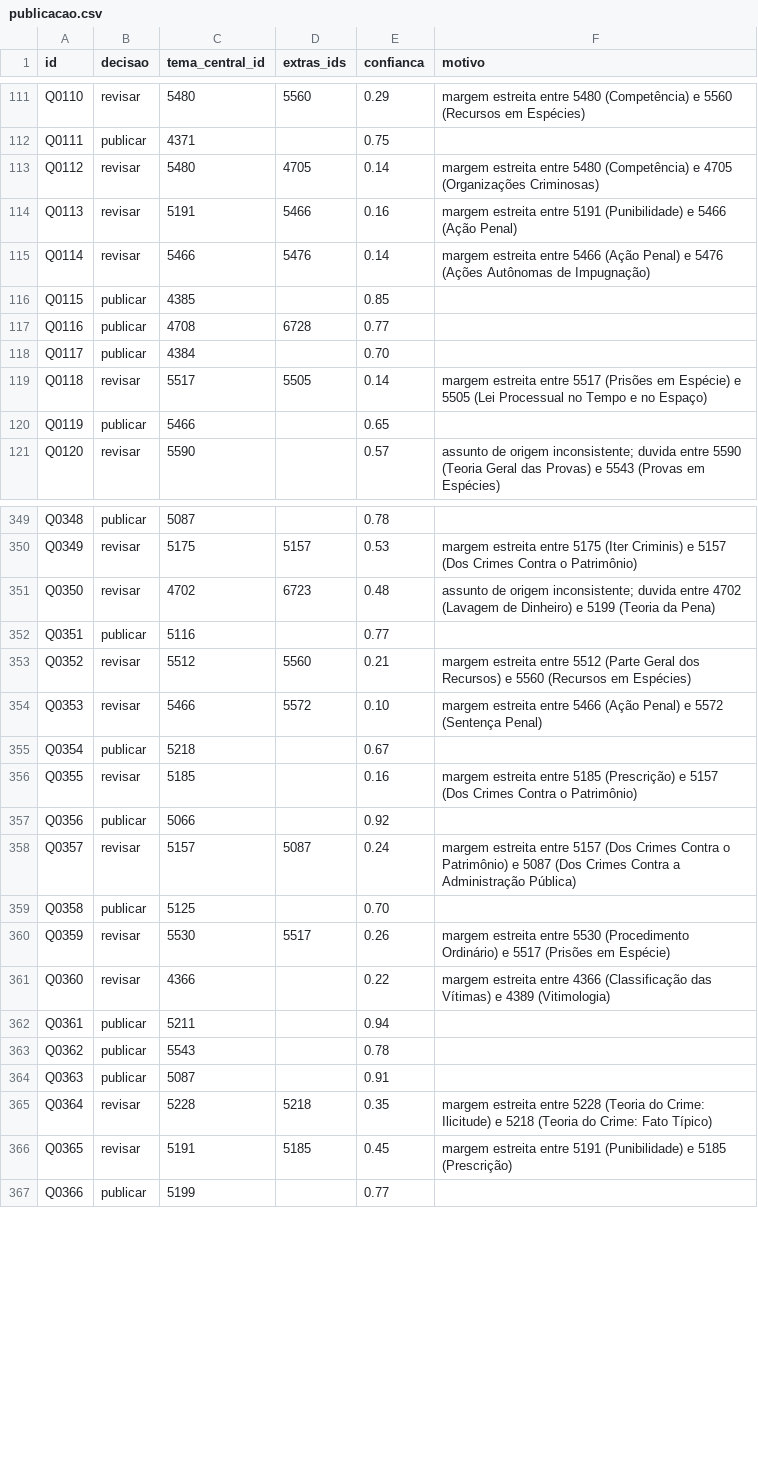
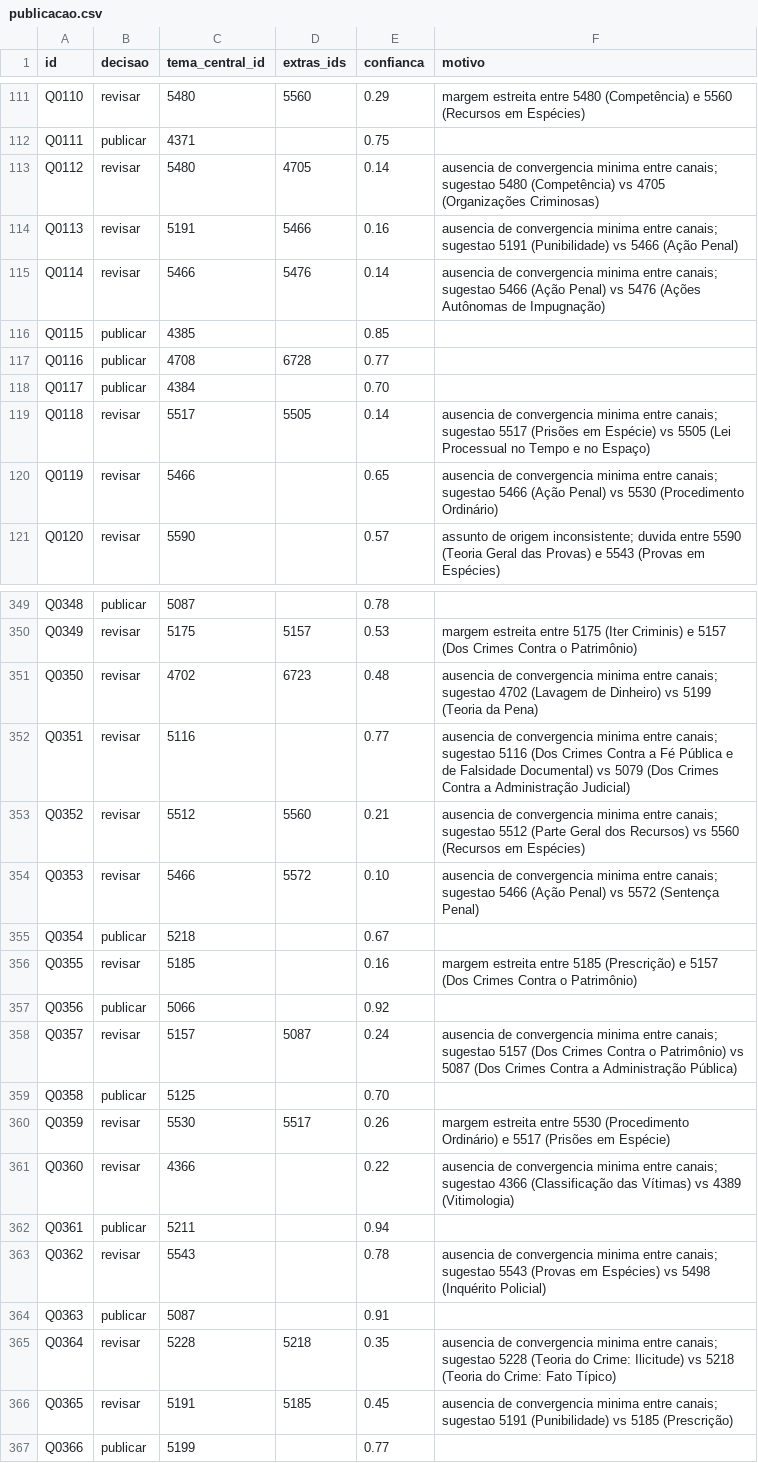
Before and after one commit to romariobc/desafio-vicio-ia, a CSV file: publicacao.csv, drawn as a sheet; only a part is shown, gaps mark what is left out; the diff covers the shown part only.

```diff
--- a/publicacao.csv
+++ b/publicacao.csv
@@ -112,5 +112,5 @@ Q0110,revisar,5480,5560,0.29,margem estreita entre 5480 (Competência) e 5560 (R
 Q0111,publicar,4371,,0.75,
-Q0112,revisar,5480,4705,0.14,margem estreita entre 5480 (Competência) e 4705 (Organizações Criminosas)
-Q0113,revisar,5191,5466,0.16,margem estreita entre 5191 (Punibilidade) e 5466 (Ação Penal)
-Q0114,revisar,5466,5476,0.14,margem estreita entre 5466 (Ação Penal) e 5476 (Ações Autônomas de Impugnação)
+Q0112,revisar,5480,4705,0.14,ausencia de convergencia minima entre canais; sugestao 5480 (Competência) vs 4705 (Organizações Criminosas)
+Q0113,revisar,5191,5466,0.16,ausencia de convergencia minima entre canais; sugestao 5191 (Punibilidade) vs 5466 (Ação Penal)
+Q0114,revisar,5466,5476,0.14,ausencia de convergencia minima entre canais; sugestao 5466 (Ação Penal) vs 5476 (Ações Autônomas de Impugnação)
 Q0115,publicar,4385,,0.85,
@@ -118,4 +118,4 @@ Q0116,publicar,4708,6728,0.77,
 Q0117,publicar,4384,,0.70,
-Q0118,revisar,5517,5505,0.14,margem estreita entre 5517 (Prisões em Espécie) e 5505 (Lei Processual no Tempo e no Espaço)
-Q0119,publicar,5466,,0.65,
+Q0118,revisar,5517,5505,0.14,ausencia de convergencia minima entre canais; sugestao 5517 (Prisões em Espécie) vs 5505 (Lei Processual no Tempo e no Espaço)
+Q0119,revisar,5466,,0.65,ausencia de convergencia minima entre canais; sugestao 5466 (Ação Penal) vs 5530 (Procedimento Ordinário)
 Q0120,revisar,5590,,0.57,assunto de origem inconsistente; duvida entre 5590 (Teoria Geral das Provas) e 5543 (Provas em Espécies)
@@ -350,6 +350,6 @@ Q0348,publicar,5087,,0.78,
 Q0349,revisar,5175,5157,0.53,margem estreita entre 5175 (Iter Criminis) e 5157 (Dos Crimes Contra o Patrimônio)
-Q0350,revisar,4702,6723,0.48,assunto de origem inconsistente; duvida entre 4702 (Lavagem de Dinheiro) e 5199 (Teoria da Pena)
-Q0351,publicar,5116,,0.77,
-Q0352,revisar,5512,5560,0.21,margem estreita entre 5512 (Parte Geral dos Recursos) e 5560 (Recursos em Espécies)
-Q0353,revisar,5466,5572,0.10,margem estreita entre 5466 (Ação Penal) e 5572 (Sentença Penal)
+Q0350,revisar,4702,6723,0.48,ausencia de convergencia minima entre canais; sugestao 4702 (Lavagem de Dinheiro) vs 5199 (Teoria da Pena)
+Q0351,revisar,5116,,0.77,ausencia de convergencia minima entre canais; sugestao 5116 (Dos Crimes Contra a Fé Pública e de Falsidade Documental) vs 5079 (Dos Crimes Contra a Administração Judicial)
+Q0352,revisar,5512,5560,0.21,ausencia de convergencia minima entre canais; sugestao 5512 (Parte Geral dos Recursos) vs 5560 (Recursos em Espécies)
+Q0353,revisar,5466,5572,0.10,ausencia de convergencia minima entre canais; sugestao 5466 (Ação Penal) vs 5572 (Sentença Penal)
 Q0354,publicar,5218,,0.67,
@@ -357,11 +357,11 @@ Q0355,revisar,5185,,0.16,margem estreita entre 5185 (Prescrição) e 5157 (Dos C
 Q0356,publicar,5066,,0.92,
-Q0357,revisar,5157,5087,0.24,margem estreita entre 5157 (Dos Crimes Contra o Patrimônio) e 5087 (Dos Crimes Contra a Administração Pública)
+Q0357,revisar,5157,5087,0.24,ausencia de convergencia minima entre canais; sugestao 5157 (Dos Crimes Contra o Patrimônio) vs 5087 (Dos Crimes Contra a Administração Pública)
 Q0358,publicar,5125,,0.70,
 Q0359,revisar,5530,5517,0.26,margem estreita entre 5530 (Procedimento Ordinário) e 5517 (Prisões em Espécie)
-Q0360,revisar,4366,,0.22,margem estreita entre 4366 (Classificação das Vítimas) e 4389 (Vitimologia)
+Q0360,revisar,4366,,0.22,ausencia de convergencia minima entre canais; sugestao 4366 (Classificação das Vítimas) vs 4389 (Vitimologia)
 Q0361,publicar,5211,,0.94,
-Q0362,publicar,5543,,0.78,
+Q0362,revisar,5543,,0.78,ausencia de convergencia minima entre canais; sugestao 5543 (Provas em Espécies) vs 5498 (Inquérito Policial)
 Q0363,publicar,5087,,0.91,
-Q0364,revisar,5228,5218,0.35,margem estreita entre 5228 (Teoria do Crime: Ilicitude) e 5218 (Teoria do Crime: Fato Típico)
-Q0365,revisar,5191,5185,0.45,margem estreita entre 5191 (Punibilidade) e 5185 (Prescrição)
+Q0364,revisar,5228,5218,0.35,ausencia de convergencia minima entre canais; sugestao 5228 (Teoria do Crime: Ilicitude) vs 5218 (Teoria do Crime: Fato Típico)
+Q0365,revisar,5191,5185,0.45,ausencia de convergencia minima entre canais; sugestao 5191 (Punibilidade) vs 5185 (Prescrição)
 Q0366,publicar,5199,,0.77,
```
Also changed, not shown: 146 edited cells elsewhere in this file, 11 other files.
